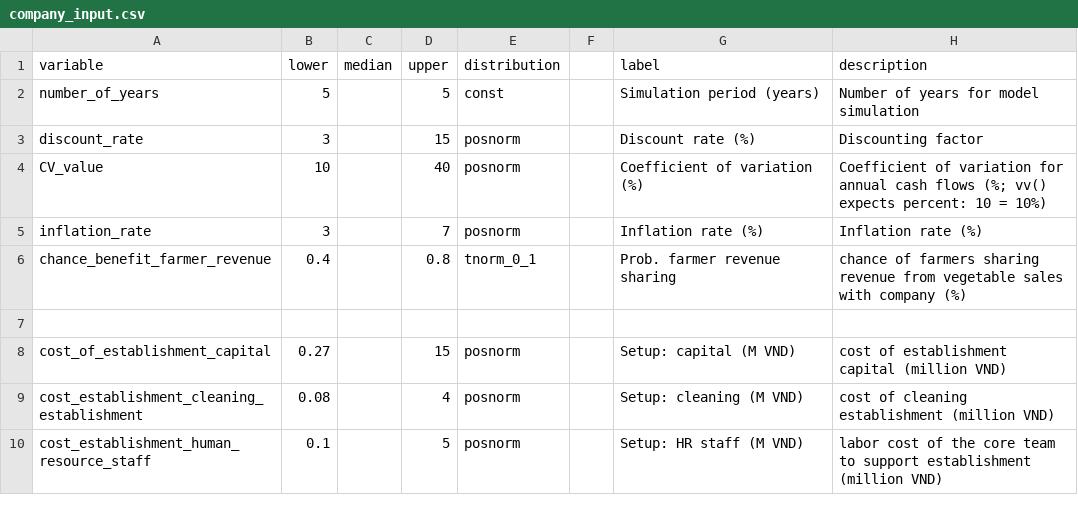
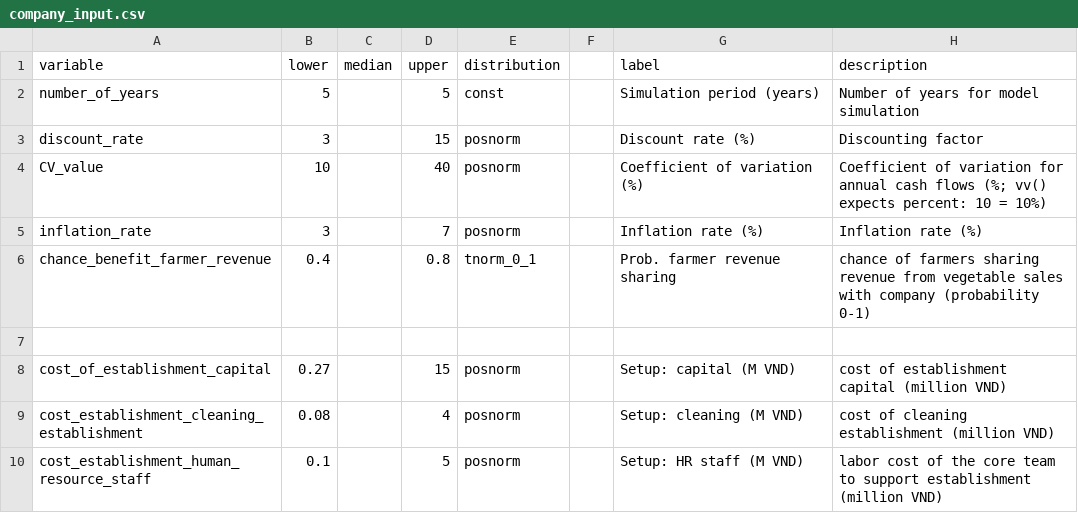
Before and after one commit to sau140288/nifam_favri_companies, a CSV file: data/company_input.csv, drawn as a sheet; only a part is shown; the diff covers the shown part only.

Commit message:
Relabel 0-1 inputs as probability/proportion instead of %

```diff
--- a/data/company_input.csv
+++ b/data/company_input.csv
@@ -5,3 +5,3 @@ CV_value,10,,40,posnorm,,Coefficient of variation (%),Coefficient of variation f
 inflation_rate,3,,7,posnorm,,Inflation rate (%),Inflation rate (%)
-chance_benefit_farmer_revenue,0.4,,0.8,tnorm_0_1,,Prob. farmer revenue sharing,chance of farmers sharing revenue from vegetable sales with company (%)
+chance_benefit_farmer_revenue,0.4,,0.8,tnorm_0_1,,Prob. farmer revenue sharing,chance of farmers sharing revenue from vegetable sales with company (probability 0-1)
 ,,,,,,,
```
Also changed, not shown: 29 edited cells elsewhere in this file, 1 other file.
